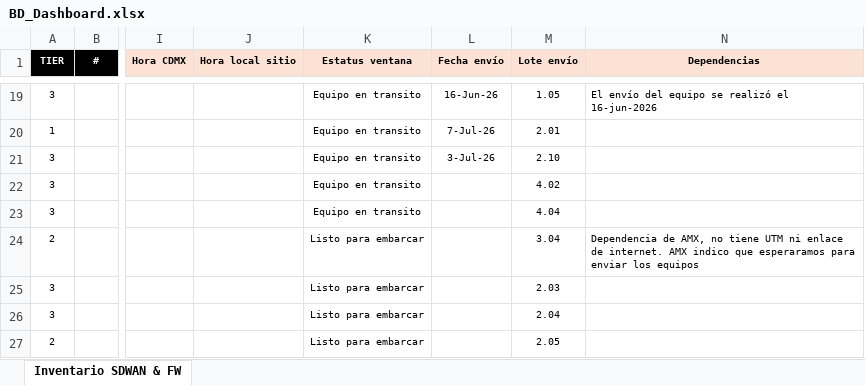
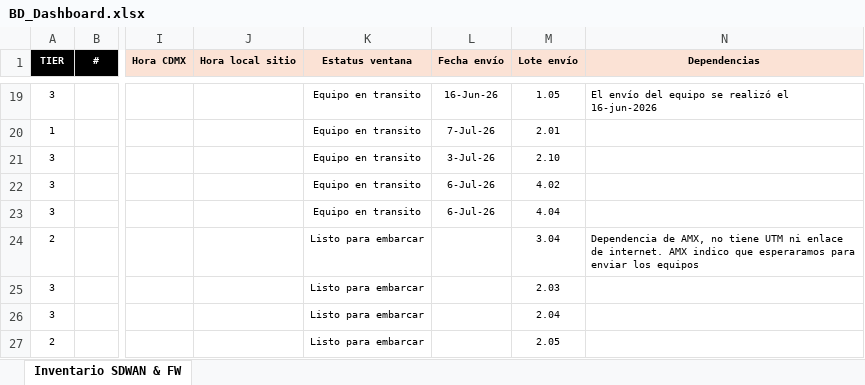
Before and after one commit to kire1981/SCITUM-AMX, an Excel workbook: archivos/BD_Dashboard.xlsx, sheet Inventario SDWAN & FW, drawn as a sheet; only a part is shown, gaps mark what is left out; values as stored, in another font and other column widths than the file's, no borders; conditional formats not drawn; the diff names each change by its address in the sheet, - before the commit and + after, or states it on an @@ line.

Commit message:
actualice BD Excel

```diff
--- a/archivos/BD_Dashboard.xlsx (sheet Inventario SDWAN & FW)
+++ b/archivos/BD_Dashboard.xlsx (sheet Inventario SDWAN & FW)
-L22:L23 (Fecha envío): (empty)
+L22:L23 (Fecha envío): 6-Jul-26
```
